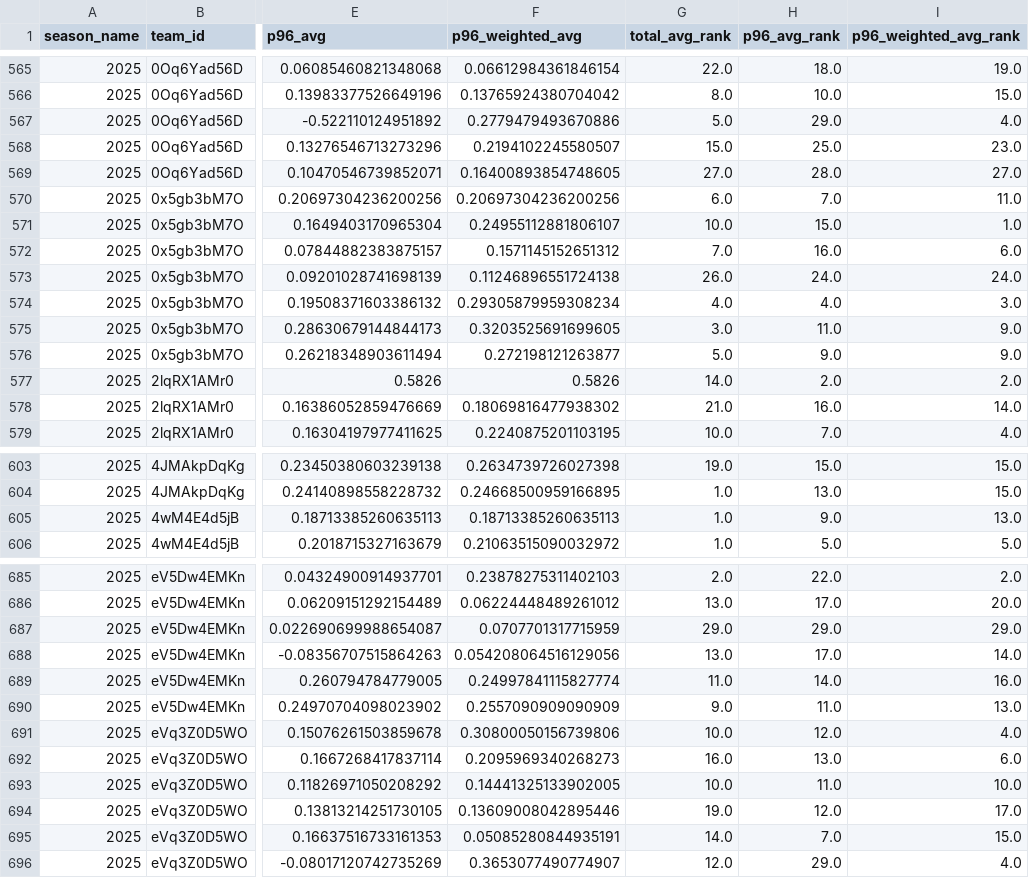
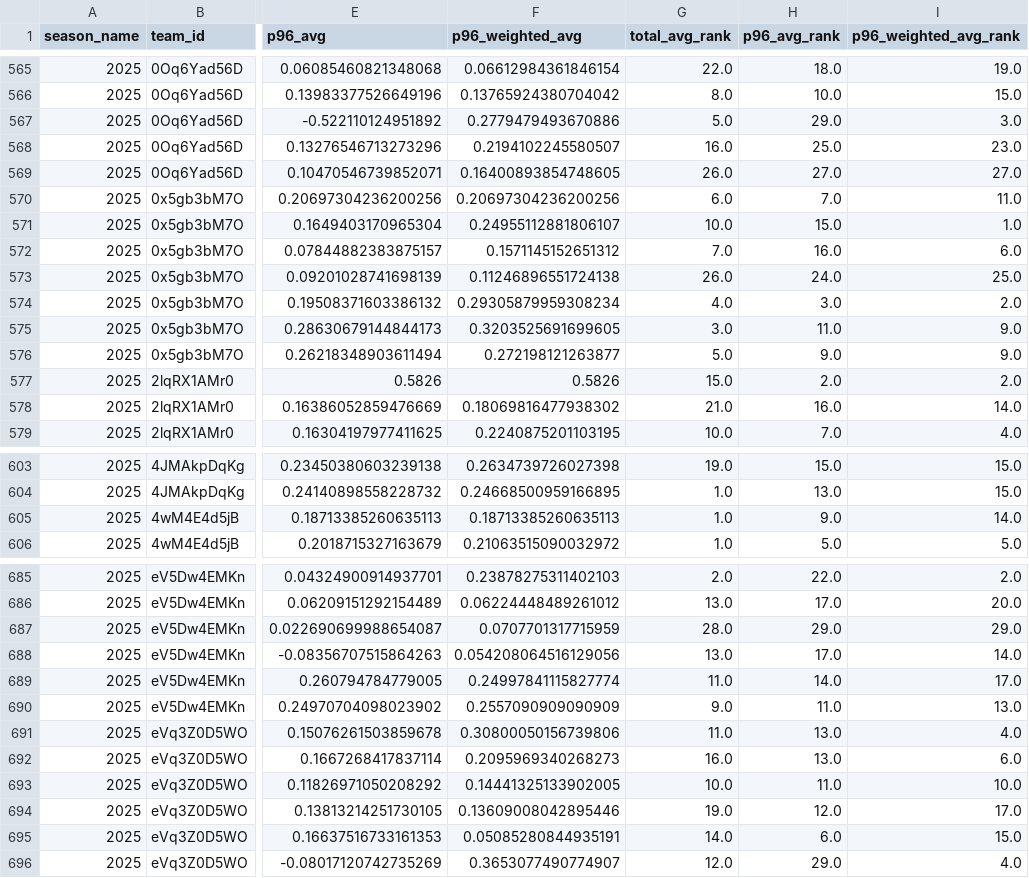
Before and after one commit to akeaswaran/goalsadded-data, a CSV file: data/mlsnp/team_position_breakdown.csv, drawn as a sheet; only a part is shown, gaps mark what is left out; the diff covers the shown part only; the diff names each change by its address in the sheet, - before the commit and + after, or states it on an @@ line.

```diff
--- a/data/mlsnp/team_position_breakdown.csv
+++ b/data/mlsnp/team_position_breakdown.csv
-I567 (p96_weighted_avg_rank): 4.0
+I567 (p96_weighted_avg_rank): 3.0
-G568 (total_avg_rank): 15.0
+G568 (total_avg_rank): 16.0
-G569 (total_avg_rank): 27.0
+G569 (total_avg_rank): 26.0
-H569 (p96_avg_rank): 28.0
+H569 (p96_avg_rank): 27.0
-I573 (p96_weighted_avg_rank): 24.0
+I573 (p96_weighted_avg_rank): 25.0
-H574 (p96_avg_rank): 4.0
+H574 (p96_avg_rank): 3.0
-I574 (p96_weighted_avg_rank): 3.0
+I574 (p96_weighted_avg_rank): 2.0
-G577 (total_avg_rank): 14.0
+G577 (total_avg_rank): 15.0
-I605 (p96_weighted_avg_rank): 13.0
+I605 (p96_weighted_avg_rank): 14.0
-G687 (total_avg_rank): 29.0
+G687 (total_avg_rank): 28.0
-I689 (p96_weighted_avg_rank): 16.0
+I689 (p96_weighted_avg_rank): 17.0
-G691 (total_avg_rank): 10.0
+G691 (total_avg_rank): 11.0
-H691 (p96_avg_rank): 12.0
+H691 (p96_avg_rank): 13.0
-H695 (p96_avg_rank): 7.0
+H695 (p96_avg_rank): 6.0
```
Also changed, not shown: 93 edited cells elsewhere in this file, data/mlsnp/player-g+-pct.csv, data/mlsnp/player_lookup.csv, 2 other files.
